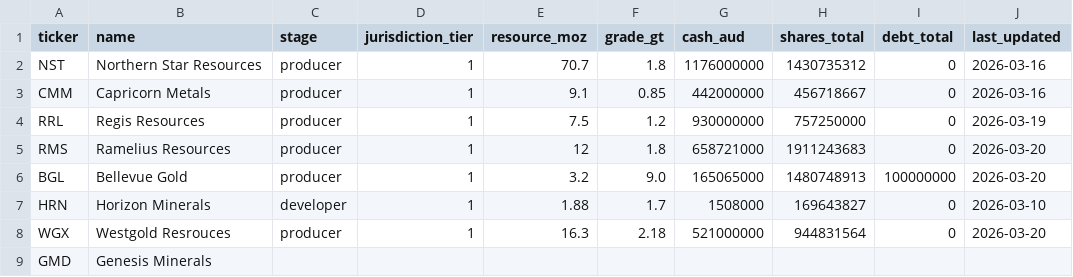
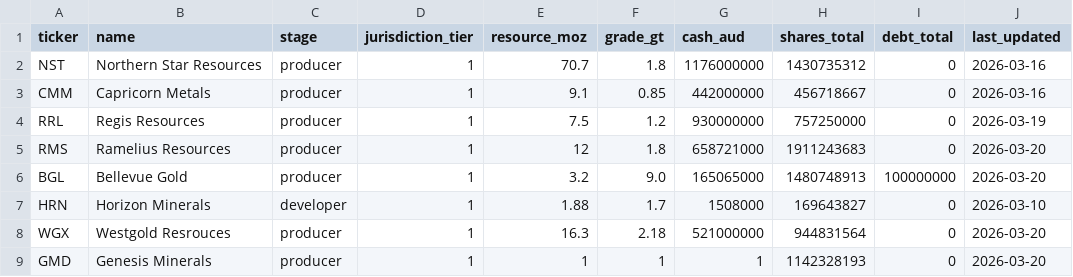
Before and after one commit to edidisheng/gold-screener, a CSV file: golddataset.csv, drawn as a sheet.

Commit message:
Update golddataset.csv

```diff
--- a/golddataset.csv
+++ b/golddataset.csv
@@ -8,2 +8,2 @@ HRN,Horizon Minerals,developer,1,1.88,1.7,1508000,169643827,0,2026-03-10
 WGX,Westgold Resrouces,producer,1,16.3,2.18,521000000,944831564,0,2026-03-20
-GMD,Genesis Minerals
+GMD,Genesis Minerals,producer,1,1,1,1,1142328193,0,2026-03-20
```
